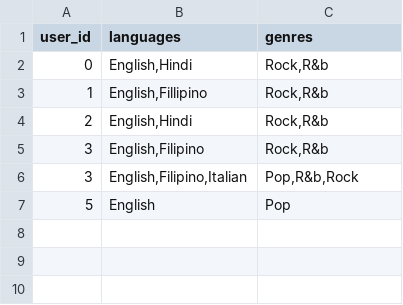
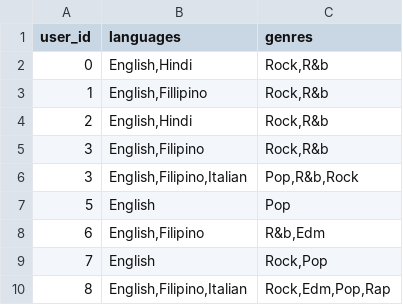
Before and after one commit to kunal-iitj/Inter-IIT-, a CSV file: backend/preference.csv, drawn as a sheet.

```diff
--- a/backend/preference.csv
+++ b/backend/preference.csv
@@ -7 +7,4 @@ user_id,languages,genres
 5,English,Pop
+6,"English,Filipino","R&b,Edm"
+7,English,"Rock,Pop"
+8,"English,Filipino,Italian","Rock,Edm,Pop,Rap"
```
Also changed, not shown: 4 other files.
